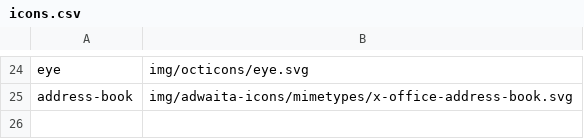
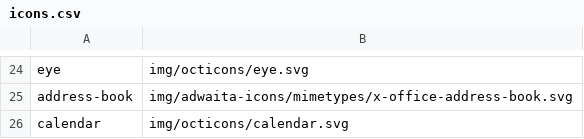
Before and after one commit to kernvalley/maps.kernvalley.us, a CSV file: _data/icons.csv, drawn as a sheet; only a part is shown, gaps mark what is left out.

```diff
--- a/_data/icons.csv
+++ b/_data/icons.csv
@@ -25 +25,2 @@ eye,img/octicons/eye.svg
 address-book,img/adwaita-icons/mimetypes/x-office-address-book.svg
+calendar,img/octicons/calendar.svg
```
Also changed, not shown: 8 other files.
